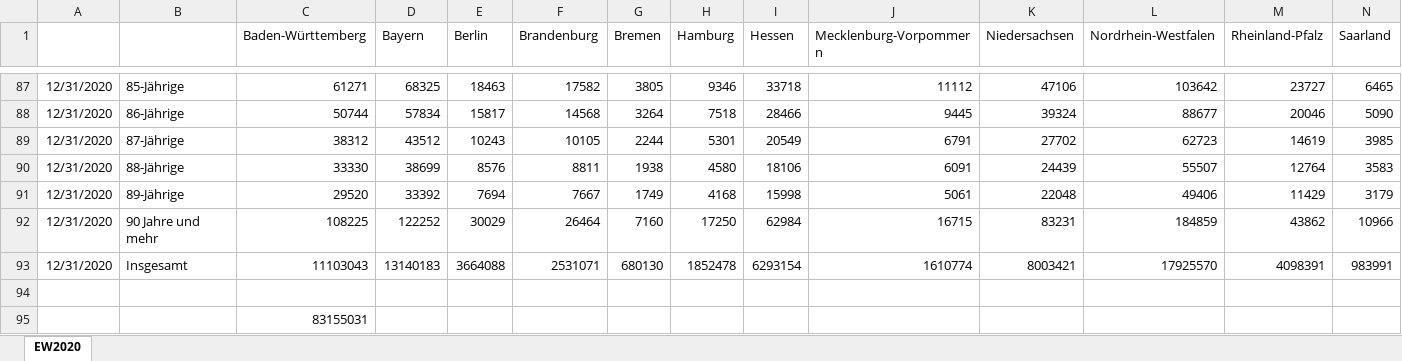
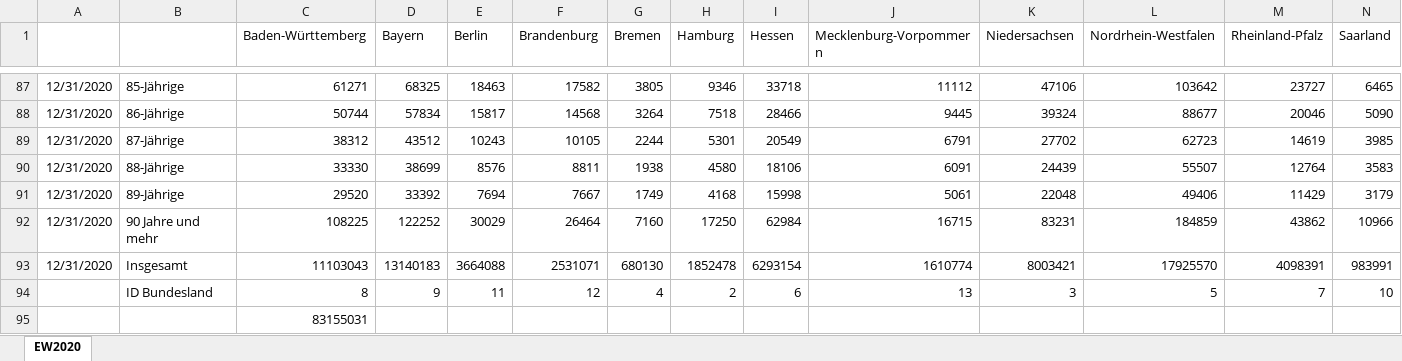
Before and after one commit to achsauter/streamlit_covid19_2, an Excel workbook: EW2020.xlsx, sheet EW2020, drawn as a sheet; only a part is shown, gaps mark what is left out; values as stored, in another font and other column widths than the file's, no borders; rows hold the shown columns only; the diff names each change by its address in the sheet, - before the commit and + after, or states it on an @@ line.

```diff
--- a/EW2020.xlsx (sheet EW2020)
+++ b/EW2020.xlsx (sheet EW2020)
-row 94: (empty)
+row 94:  | ID Bundesland | 8 | 9 | 11 | 12 | 4 | 2 | 6 | 13 | 3 | 5 | 7 | 10
```
Also changed, not shown: Einwohner_Landkreise.xlsx, 3 other files.
